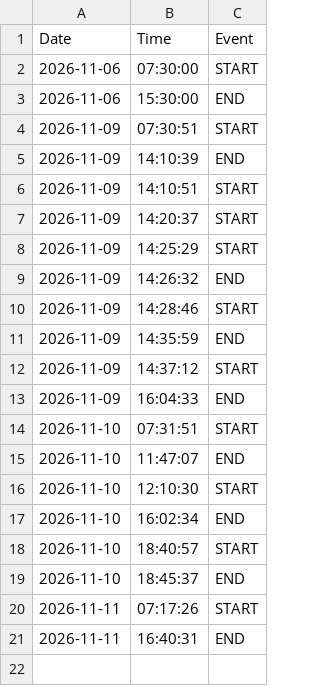
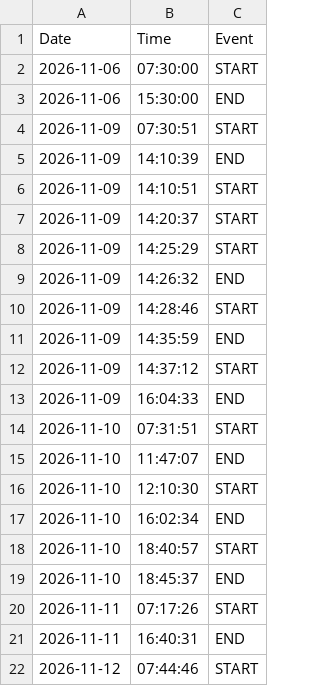
Before and after one commit to dmarier73/timesheets, a CSV file: WorkTimesheet.csv, drawn as a sheet.

Commit message:
Auto-sync timesheet

```diff
--- a/WorkTimesheet.csv
+++ b/WorkTimesheet.csv
@@ -21 +21,2 @@
 2026-11-11,16:40:31,END
+2026-11-12,07:44:46,START
```
Also changed, not shown: 2 other files.
